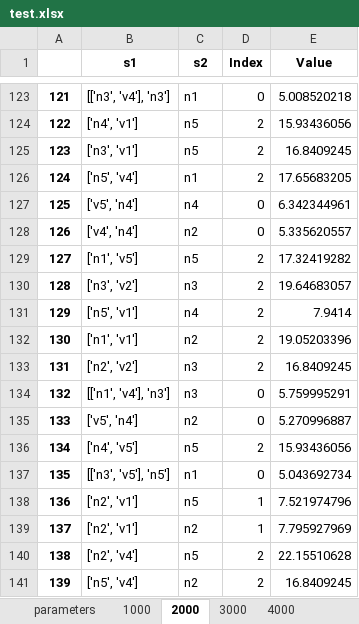
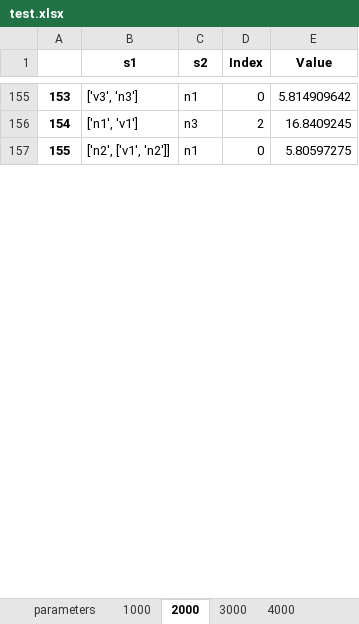
Before and after one commit to michaudj/Pablo, an Excel workbook: test.xlsx, sheet 2000, drawn as a sheet; only a part is shown, gaps mark what is left out; values as stored, in another font and other column widths than the file's, no borders; removed rows and columns are numbered as before the commit, all else as after; the diff covers the shown part only; the diff names each change by its address in the sheet, - before the commit and + after, or states it on an @@ line.

```diff
--- a/test.xlsx (sheet 2000)
+++ b/test.xlsx (sheet 2000)
@@ column A renumbered between rows 147 and 158 @@
-B155 (s1): [['n3', 'v4'], 'n3']
+B155 (s1): ['v3', 'n3']
-E155 (Value): 5.008520218
+E155 (Value): 5.814909642
-row 124: 122 | ['n4', 'v1'] | n5 | 2 | 15.93436056
-row 125: 123 | ['n3', 'v1'] | n5 | 2 | 16.8409245
-row 126: 124 | ['n5', 'v4'] | n1 | 2 | 17.65683205
-row 127: 125 | ['v5', 'n4'] | n4 | 0 | 6.342344961
-row 128: 126 | ['v4', 'n4'] | n2 | 0 | 5.335620557
-row 129: 127 | ['n1', 'v5'] | n5 | 2 | 17.32419282
-row 130: 128 | ['n3', 'v2'] | n3 | 2 | 19.64683057
-row 131: 129 | ['n5', 'v1'] | n4 | 2 | 7.9414
-row 132: 130 | ['n1', 'v1'] | n2 | 2 | 19.05203396
-B156 (s1): ['n2', 'v2']
+B156 (s1): ['n1', 'v1']
-row 134: 132 | [['n1', 'v4'], 'n3'] | n3 | 0 | 5.759995291
-row 135: 133 | ['v5', 'n4'] | n2 | 0 | 5.270996887
-row 136: 134 | ['n4', 'v5'] | n5 | 2 | 15.93436056
-B157 (s1): [['n3', 'v5'], 'n5']
+B157 (s1): ['n2', ['v1', 'n2']]
-E157 (Value): 5.043692734
+E157 (Value): 5.80597275
-row 138: 136 | ['n2', 'v1'] | n5 | 1 | 7.521974796
-row 139: 137 | ['n2', 'v1'] | n2 | 1 | 7.795927969
-row 140: 138 | ['n2', 'v4'] | n5 | 2 | 22.15510628
-row 141: 139 | ['n5', 'v4'] | n2 | 2 | 16.8409245
```
Also changed, not shown: other rows of this sheet, sheet 3000, sheet 4000, sheet 1000, 23 other files.
